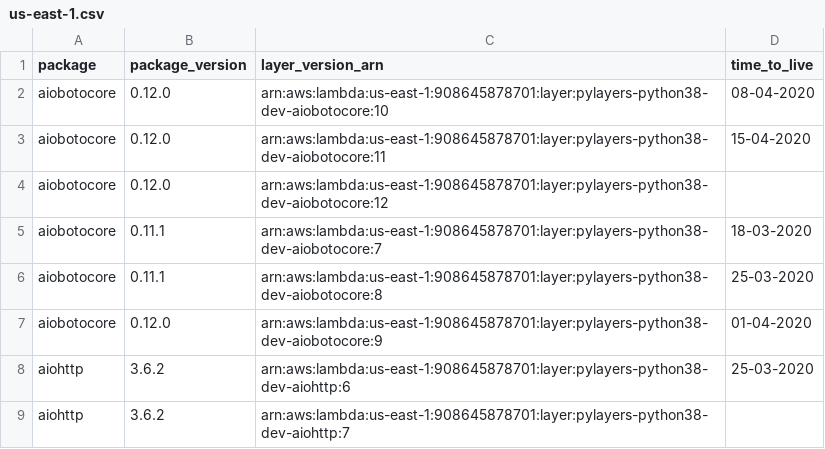
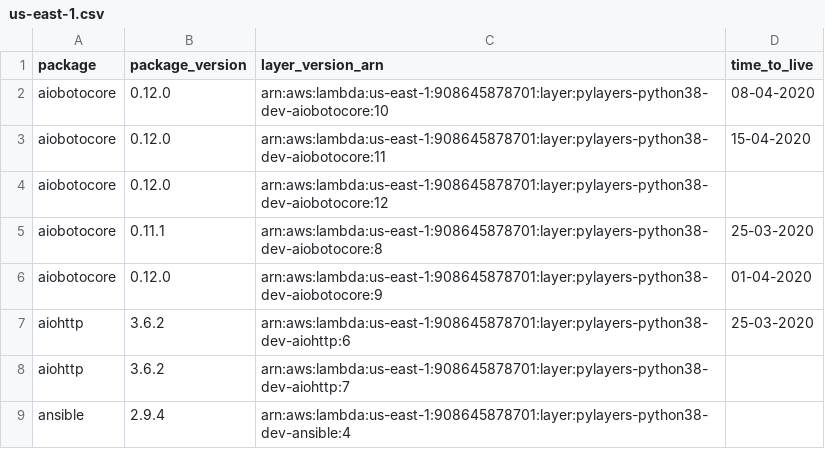
Before and after one commit to keithrozario/Klayers-dev, a CSV file: deployments/python3.8/arns/us-east-1.csv, drawn as a sheet; only a part is shown; the shorter side is filled out with more unchanged rows; the diff names each change by its address in the sheet, - before the commit and + after, or states it on an @@ line.

```diff
--- a/deployments/python3.8/arns/us-east-1.csv
+++ b/deployments/python3.8/arns/us-east-1.csv
-row 5: aiobotocore | 0.11.1 | arn:aws:lambda:us-east-1:908645878701:layer:pylayers-python38-dev-aiobotocore:7 | 18-03-2020
```
Also changed, not shown: deployments/python3.8/arns/us-west-2.csv.
